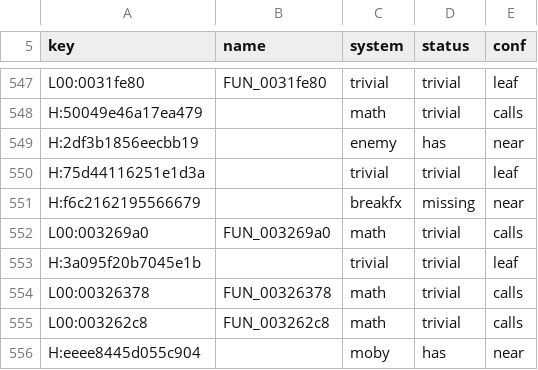
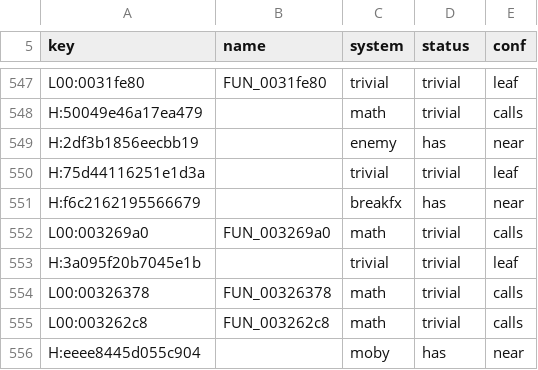
Before and after one commit to re-rac/rerac2, a TSV file: tools/ghidra/names/census_systems.tsv, drawn as a sheet; only a part is shown, gaps mark what is left out; the diff covers the shown part only.

```diff
--- a/tools/ghidra/names/census_systems.tsv
+++ b/tools/ghidra/names/census_systems.tsv
@@ -550,3 +550,3 @@ H:2df3b1856eecbb19		enemy	has	near
 H:75d44116251e1d3a		trivial	trivial	leaf
-H:f6c2162195566679		breakfx	missing	near
+H:f6c2162195566679		breakfx	has	near
 L00:003269a0	FUN_003269a0	math	trivial	calls
```
Also changed, not shown: 1 added row, 1 removed row and 7 edited cells elsewhere in this file, tools/census/tags_manual.tsv, 6 other files.
